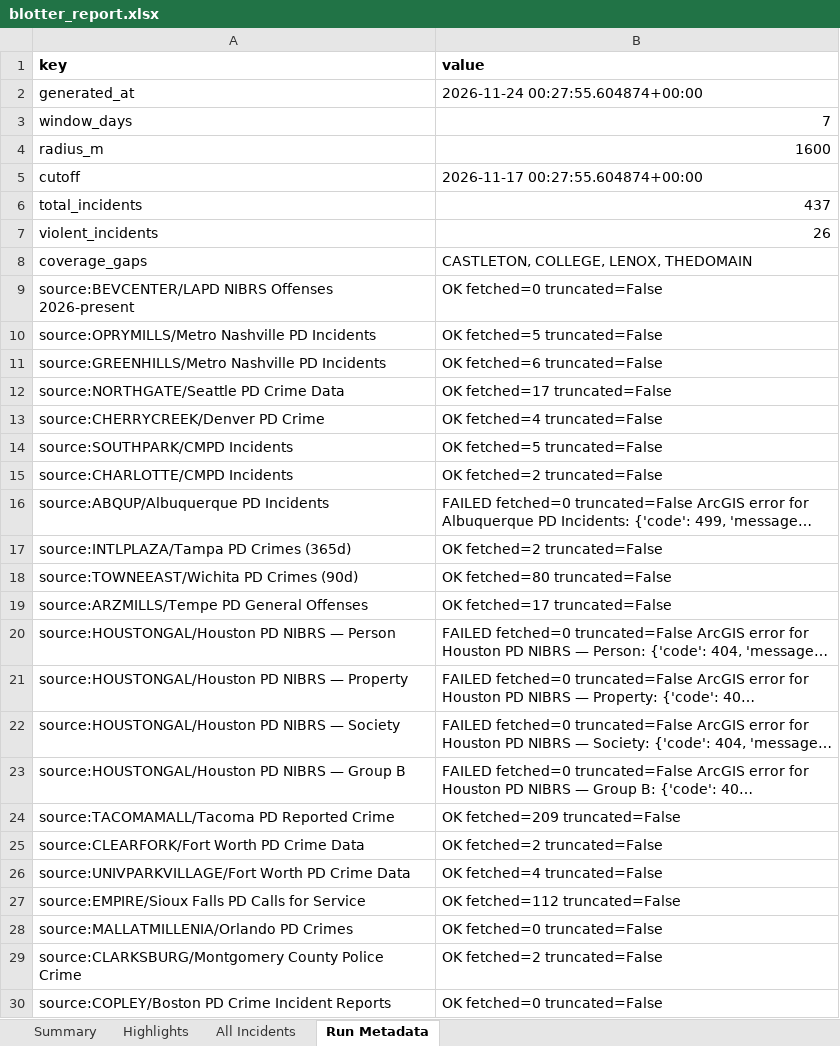
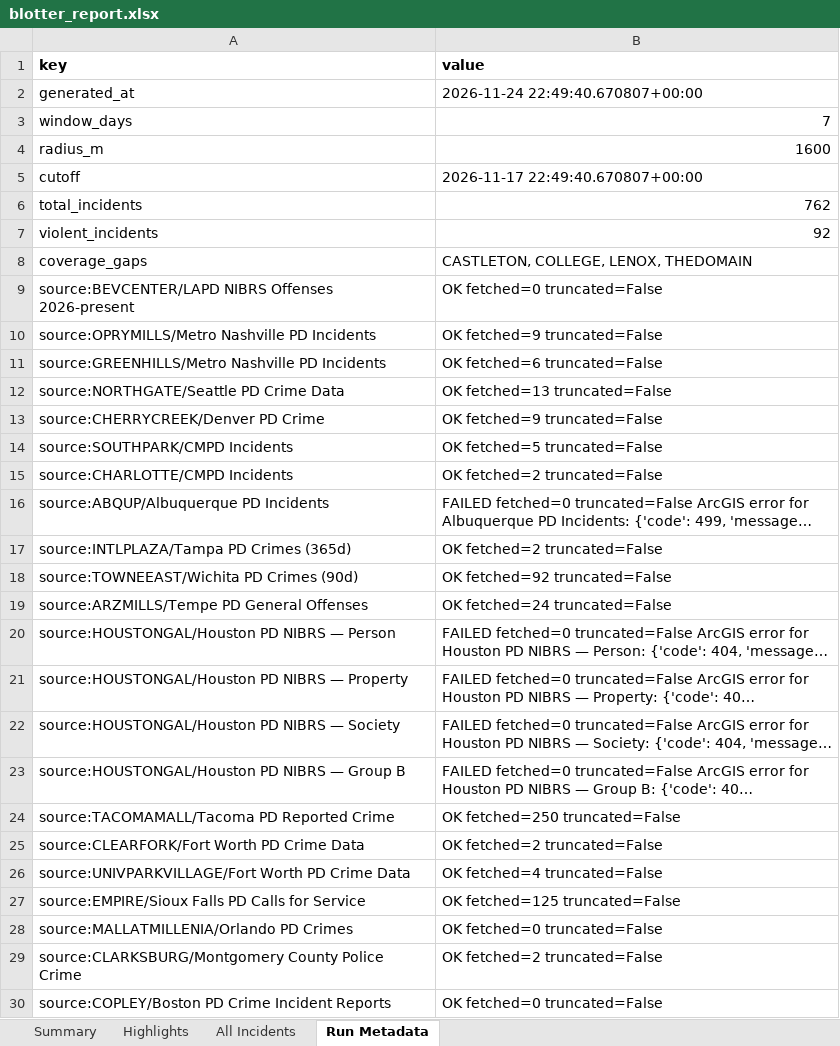
Before and after one commit to lordnader2002-sudo/Blotter_Reports, an Excel workbook: reports/2026-11-24/blotter_report.xlsx, sheet Run Metadata, drawn as a sheet; only a part is shown; long unchanged cells end in …; values as stored, in another font and other column widths than the file's, no borders; the diff covers the shown part only; the diff names each change by its address in the sheet, - before the commit and + after, or states it on an @@ line.

```diff
--- a/reports/2026-11-24/blotter_report.xlsx (sheet Run Metadata)
+++ b/reports/2026-11-24/blotter_report.xlsx (sheet Run Metadata)
-B2 (value): 2026-11-24 00:27:55.604874+00:00
+B2 (value): 2026-11-24 22:49:40.670807+00:00
-B5 (value): 2026-11-17 00:27:55.604874+00:00
+B5 (value): 2026-11-17 22:49:40.670807+00:00
-B6 (value): 437
+B6 (value): 762
-B7 (value): 26
+B7 (value): 92
-B10 (value): OK fetched=5 truncated=False
+B10 (value): OK fetched=9 truncated=False
-B12 (value): OK fetched=17 truncated=False
+B12 (value): OK fetched=13 truncated=False
-B13 (value): OK fetched=4 truncated=False
+B13 (value): OK fetched=9 truncated=False
-B18 (value): OK fetched=80 truncated=False
+B18 (value): OK fetched=92 truncated=False
-B19 (value): OK fetched=17 truncated=False
+B19 (value): OK fetched=24 truncated=False
-B24 (value): OK fetched=209 truncated=False
+B24 (value): OK fetched=250 truncated=False
-B27 (value): OK fetched=112 truncated=False
+B27 (value): OK fetched=125 truncated=False
```
Also changed, not shown: 9 edited cells elsewhere in this sheet, sheet All Incidents, sheet Highlights, sheet Summary, reports/latest/blotter_report.xlsx, 6 other files.
